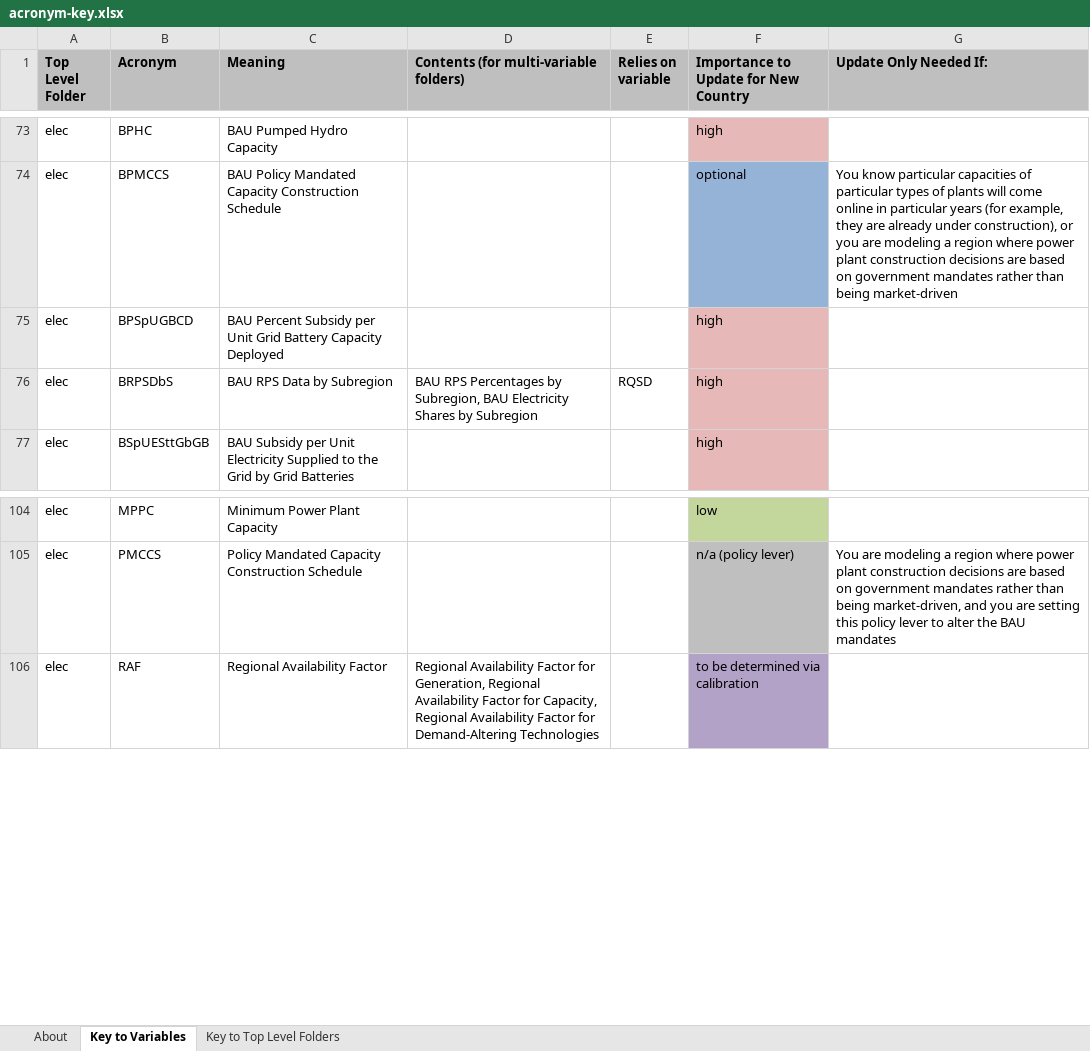
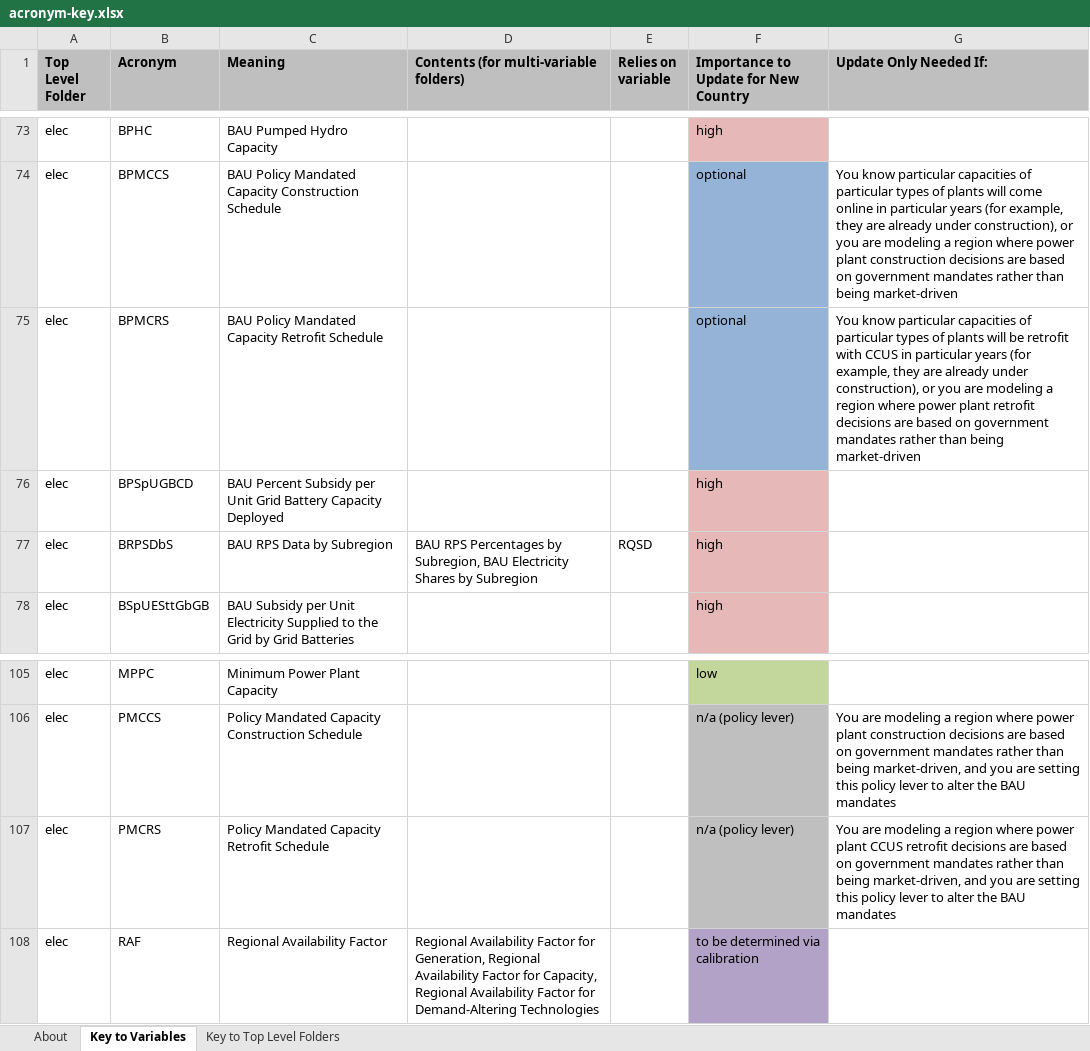
Before and after one commit to EnergyInnovation/eps-us, an Excel workbook: InputData/acronym-key.xlsx, sheet Key to Variables, drawn as a sheet; only a part is shown, gaps mark what is left out; values as stored, in another font and other column widths than the file's, no borders; the diff names each change by its address in the sheet, - before the commit and + after, or states it on an @@ line.

Commit message:
Acronym key update for new retrofit data

```diff
--- a/InputData/acronym-key.xlsx (sheet Key to Variables)
+++ b/InputData/acronym-key.xlsx (sheet Key to Variables)
+row 75: elec | BPMCRS | BAU Policy Mandated Capacity Retrofit Schedule |  |  | optional | You know particular capacities of particular types of plants will be retrofit with CCUS in particular years (for example, they are already under construction), or you are modeling a region where power plant retrofit decisions are based on government mandates rather than being market-driven
+row 107: elec | PMCRS | Policy Mandated Capacity Retrofit Schedule |  |  | n/a (policy lever) | You are modeling a region where power plant CCUS retrofit decisions are based on government mandates rather than being market-driven, and you are setting this policy lever to alter the BAU mandates
```
